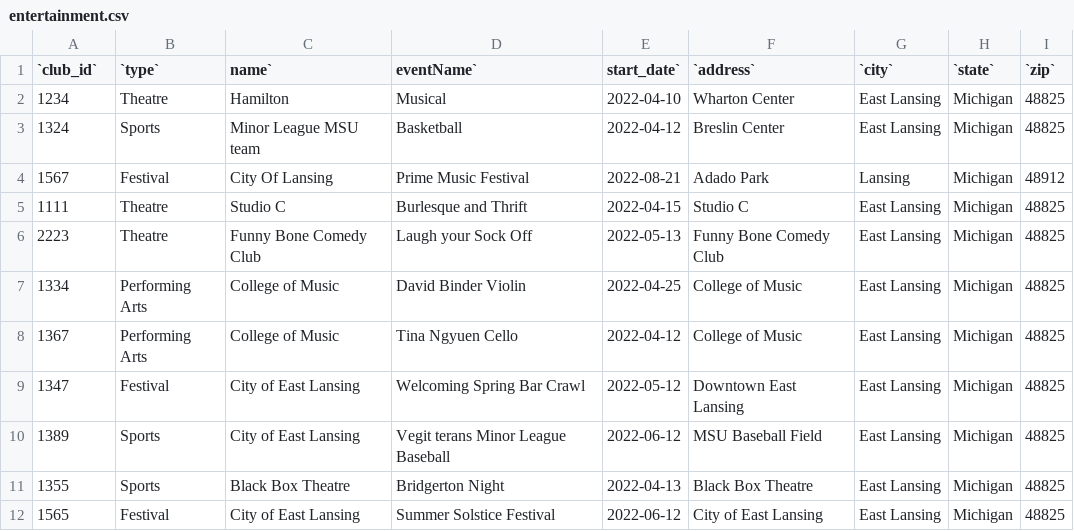
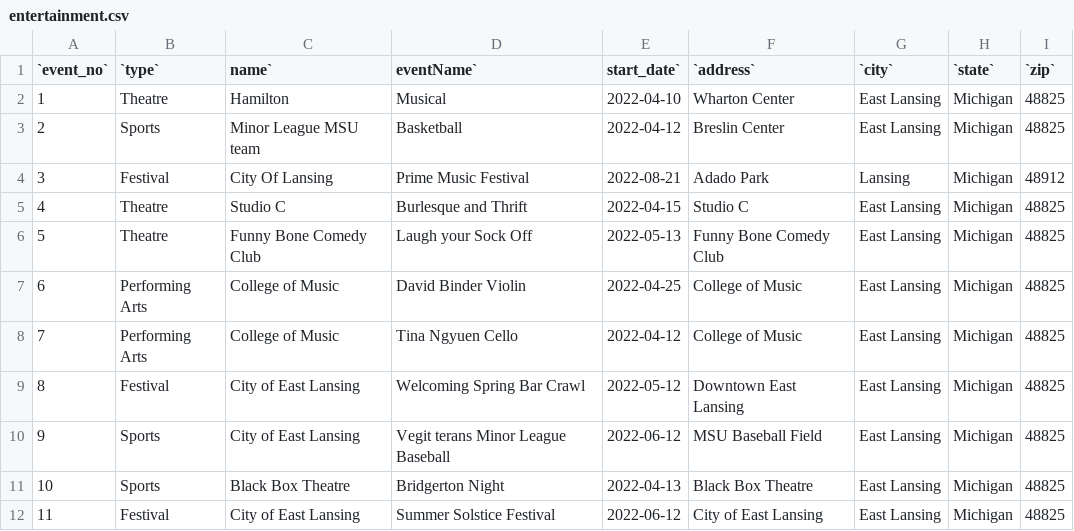
Before and after one commit to samadmd786/MSU-events, a CSV file: flask_app/database/initial_data/entertainment.csv, drawn as a sheet.

```diff
--- a/flask_app/database/initial_data/entertainment.csv
+++ b/flask_app/database/initial_data/entertainment.csv
@@ -1,12 +1,12 @@
-`club_id`,`type`,name`,eventName`,start_date`,`address`,`city`,`state`,`zip`
-"1234","Theatre","Hamilton","Musical","2022-04-10","Wharton Center","East Lansing","Michigan","48825"
-"1324","Sports","Minor League MSU team","Basketball","2022-04-12","Breslin Center","East Lansing","Michigan","48825"
-"1567","Festival","City Of Lansing","Prime Music Festival","2022-08-21","Adado Park","Lansing","Michigan","48912"
-"1111","Theatre","Studio C","Burlesque and Thrift","2022-04-15","Studio C","East Lansing","Michigan","48825"
-"2223","Theatre","Funny Bone Comedy Club","Laugh your Sock Off","2022-05-13","Funny Bone Comedy Club","East Lansing","Michigan","48825"
-"1334","Performing Arts","College of Music","David Binder Violin","2022-04-25","College of Music","East Lansing","Michigan","48825"
-"1367","Performing Arts","College of Music","Tina Ngyuen Cello","2022-04-12","College of Music","East Lansing","Michigan","48825"
-"1347","Festival","City of East Lansing","Welcoming Spring Bar Crawl","2022-05-12","Downtown East Lansing","East Lansing","Michigan","48825"
-"1389","Sports","City of East Lansing","Vegit terans Minor League Baseball","2022-06-12","MSU Baseball Field","East Lansing","Michigan","48825"
-"1355","Sports","Black Box Theatre","Bridgerton Night","2022-04-13","Black Box Theatre","East Lansing","Michigan","48825"
-"1565","Festival","City of East Lansing","Summer Solstice Festival","2022-06-12","City of East Lansing","East Lansing","Michigan","48825"
+`event_no`,`type`,name`,eventName`,start_date`,`address`,`city`,`state`,`zip`
+"1","Theatre","Hamilton","Musical","2022-04-10","Wharton Center","East Lansing","Michigan","48825"
+"2","Sports","Minor League MSU team","Basketball","2022-04-12","Breslin Center","East Lansing","Michigan","48825"
+"3","Festival","City Of Lansing","Prime Music Festival","2022-08-21","Adado Park","Lansing","Michigan","48912"
+"4","Theatre","Studio C","Burlesque and Thrift","2022-04-15","Studio C","East Lansing","Michigan","48825"
+"5","Theatre","Funny Bone Comedy Club","Laugh your Sock Off","2022-05-13","Funny Bone Comedy Club","East Lansing","Michigan","48825"
+"6","Performing Arts","College of Music","David Binder Violin","2022-04-25","College of Music","East Lansing","Michigan","48825"
+"7","Performing Arts","College of Music","Tina Ngyuen Cello","2022-04-12","College of Music","East Lansing","Michigan","48825"
+"8","Festival","City of East Lansing","Welcoming Spring Bar Crawl","2022-05-12","Downtown East Lansing","East Lansing","Michigan","48825"
+"9","Sports","City of East Lansing","Vegit terans Minor League Baseball","2022-06-12","MSU Baseball Field","East Lansing","Michigan","48825"
+"10","Sports","Black Box Theatre","Bridgerton Night","2022-04-13","Black Box Theatre","East Lansing","Michigan","48825"
+"11","Festival","City of East Lansing","Summer Solstice Festival","2022-06-12","City of East Lansing","East Lansing","Michigan","48825"
```
Also changed, not shown: flask_app/database/initial_data/club.csv, flask_app/database/initial_data/community.csv, 11 other files.
